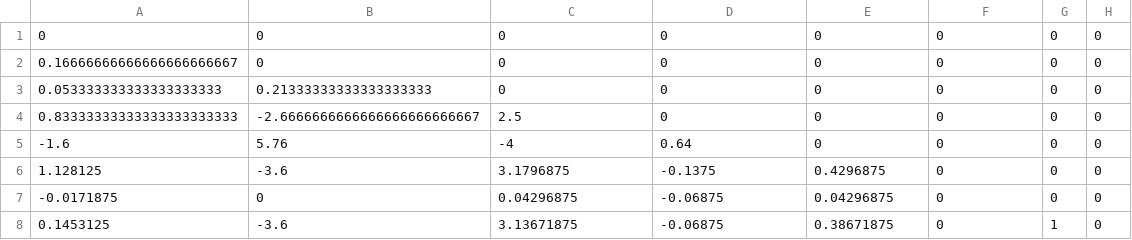
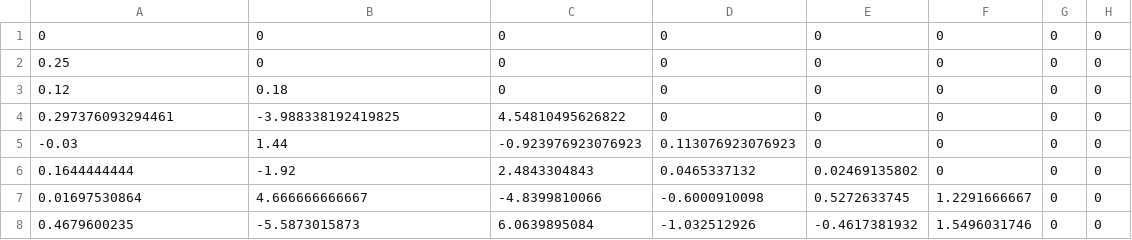
Before and after one commit to IlyaKomutkov/Algorithms-parallel-calculator, a CSV file: main/RK/Butchers/RK5(6)8.csv, drawn as a sheet.

```diff
--- a/main/RK/Butchers/RK5(6)8.csv
+++ b/main/RK/Butchers/RK5(6)8.csv
@@ -1,8 +1,8 @@
 0,0,0,0,0,0,0,0
-0.16666666666666666666667,0,0,0,0,0,0,0
-0.053333333333333333333,0.21333333333333333333,0,0,0,0,0,0
-0.83333333333333333333333,-2.6666666666666666666666667,2.5,0,0,0,0,0
--1.6,5.76,-4,0.64,0,0,0,0
-1.128125,-3.6,3.1796875,-0.1375, 0.4296875,0,0,0
--0.0171875,0,0.04296875,-0.06875,0.04296875,0,0,0
-0.1453125,-3.6,3.13671875,-0.06875,0.38671875,0,1,0
+0.25,0,0,0,0,0,0,0
+0.12,0.18,0,0,0,0,0,0
+0.297376093294461,-3.988338192419825,4.54810495626822,0,0,0,0,0
+-0.03,1.44,-0.923976923076923,0.113076923076923,0,0,0,0
+0.1644444444,-1.92,2.4843304843,0.0465337132,0.02469135802,0,0,0
+0.01697530864,4.666666666667,-4.8399810066,-0.6000910098,0.5272633745,1.2291666667,0,0
+0.4679600235,-5.5873015873,6.0639895084,-1.032512926,-0.4617381932,1.5496031746,0,0
```
Also changed, not shown: main/KMeans/Results/kmKFirstChebyshev.csv, main/KMeans/Results/kmKFirstEuclid.csv, 27 other files.
